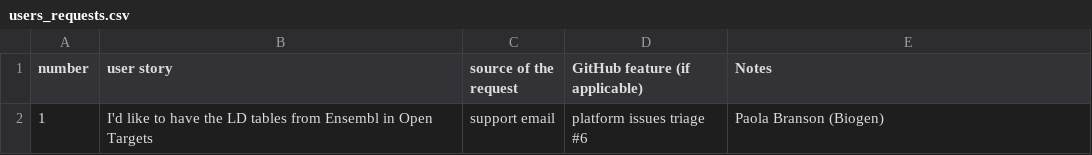
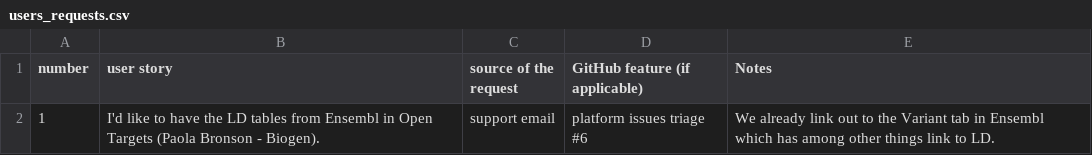
Before and after one commit to emcdonagh-OT/outreach, a CSV file: users_requests.csv, drawn as a sheet.

Commit message:
Update users_requests.csv

```diff
--- a/users_requests.csv
+++ b/users_requests.csv
@@ -1,2 +1,2 @@
 number,user story, source of the request, GitHub feature (if applicable), Notes
-1,I'd like to have the LD tables from Ensembl in Open Targets,support email, platform issues triage #6, Paola Branson (Biogen)
+1,I'd like to have the LD tables from Ensembl in Open Targets (Paola Bronson - Biogen).,support email, platform issues triage #6, We already link out to the Variant tab in Ensembl which has among other things link to LD.
```
